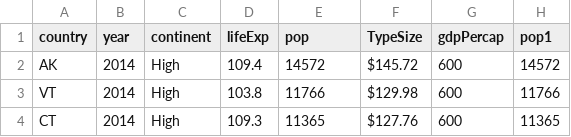
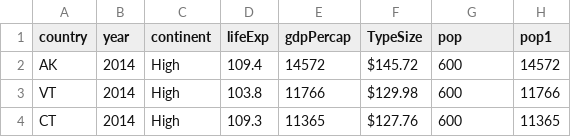
Before and after one commit to angus001/Data608, a CSV file: Project/hospitalcosttype.csv, drawn as a sheet; only a part is shown.

Commit message:
1
1

```diff
--- a/Project/hospitalcosttype.csv
+++ b/Project/hospitalcosttype.csv
@@ -1,2 +1,2 @@
-country,year,continent,lifeExp,pop,TypeSize,gdpPercap,pop1
+country,year,continent,lifeExp,gdpPercap,TypeSize,pop,pop1
 AK,2014,High,109.4,14572,$145.72 ,600,14572
```
